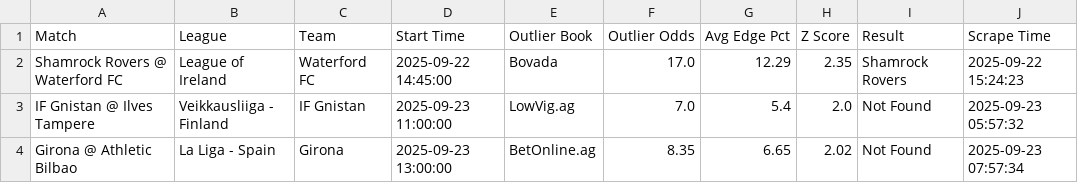
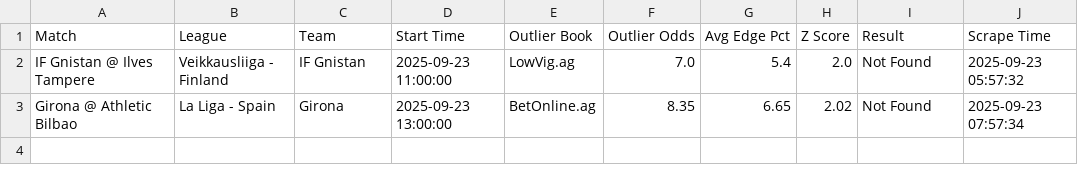
Before and after one commit to aqsmith02/paper-betting-tracker, a CSV file: data/master_zscore_bets.csv, drawn as a sheet.

```diff
--- a/data/master_zscore_bets.csv
+++ b/data/master_zscore_bets.csv
@@ -1,3 +1,2 @@
 Match,League,Team,Start Time,Outlier Book,Outlier Odds,Avg Edge Pct,Z Score,Result,Scrape Time
-Shamrock Rovers @ Waterford FC,League of Ireland,Waterford FC,2025-09-22 14:45:00,Bovada,17.0,12.29,2.35,Shamrock Rovers,2025-09-22 15:24:23
 IF Gnistan @ Ilves Tampere,Veikkausliiga - Finland,IF Gnistan,2025-09-23 11:00:00,LowVig.ag,7.0,5.4,2.0,Not Found,2025-09-23 05:57:32
```
Also changed, not shown: data/master_zscore_full.csv.
